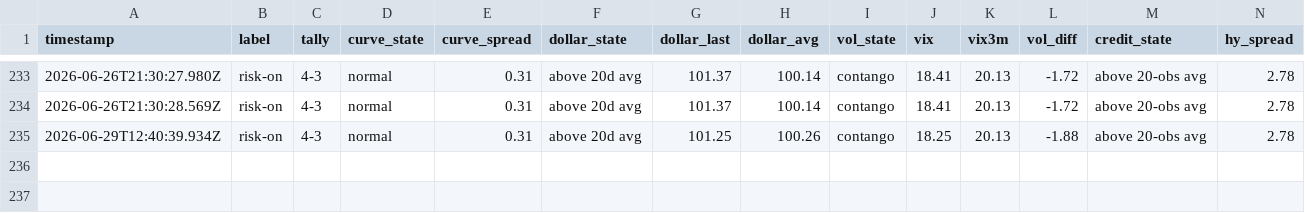
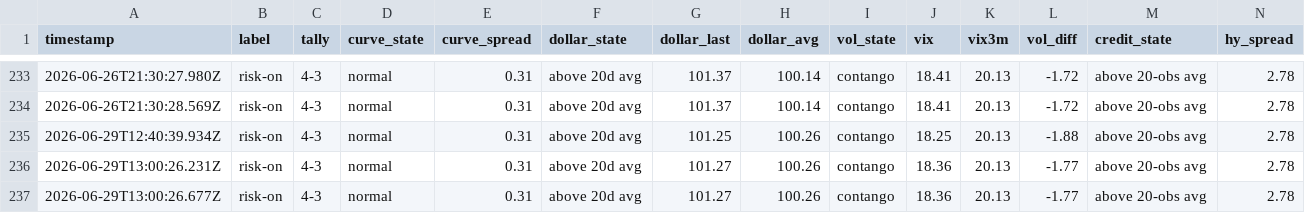
Before and after one commit to Jad-N/Market-Watcher, a CSV file: regime history.csv, drawn as a sheet; only a part is shown, gaps mark what is left out; rows hold the shown columns only; the diff names each change by its address in the sheet, - before the commit and + after, or states it on an @@ line.

```diff
--- a/regime history.csv
+++ b/regime history.csv
+row 236: 2026-06-29T13:00:26.231Z | risk-on | 4-3 | normal | 0.31 | above 20d avg | 101.27 | 100.26 | contango | 18.36 | 20.13 | -1.77 | above 20-obs avg | 2.78
+row 237: 2026-06-29T13:00:26.677Z | risk-on | 4-3 | normal | 0.31 | above 20d avg | 101.27 | 100.26 | contango | 18.36 | 20.13 | -1.77 | above 20-obs avg | 2.78
```
Also changed, not shown: docs/mood-history.csv, source-quality history.csv, 4 other files.
